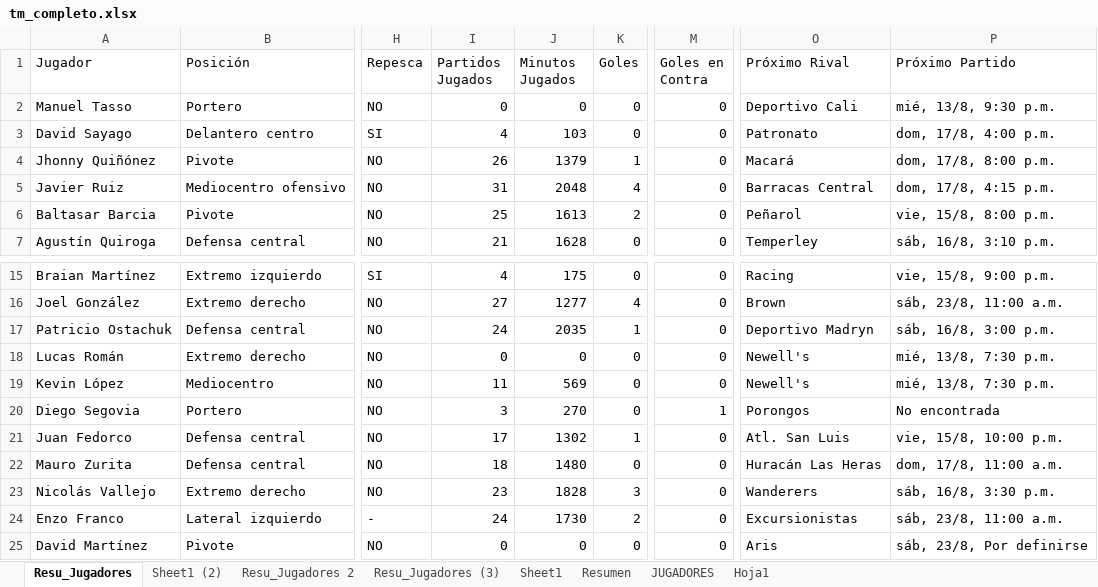
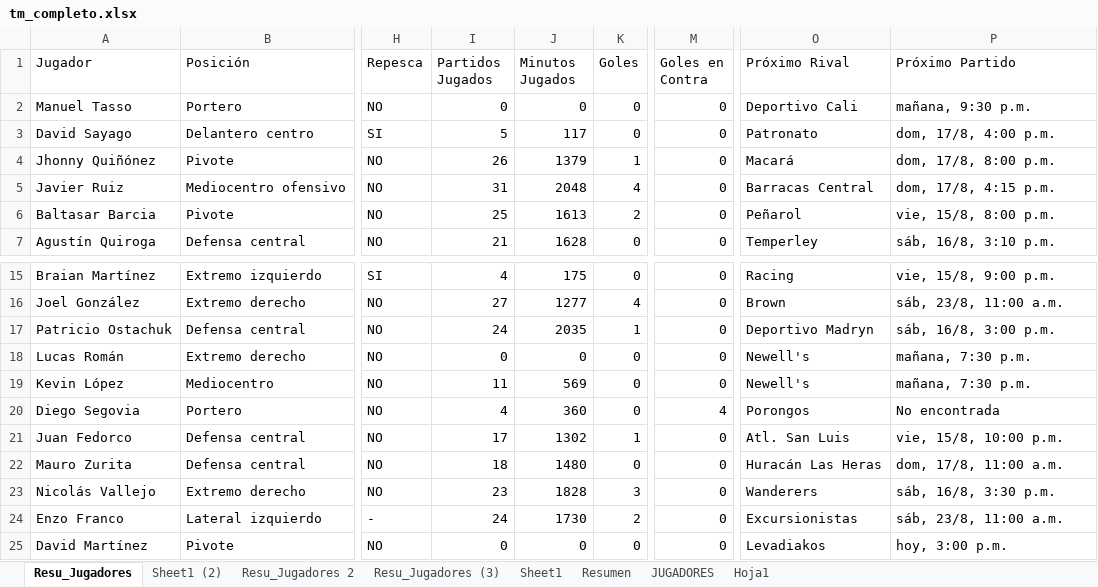
Before and after one commit to Independiente7L/infoavellared, an Excel workbook: tm_completo.xlsx, sheet Resu_Jugadores, drawn as a sheet; only a part is shown, gaps mark what is left out; values as stored, in another font and other column widths than the file's, no borders; table styles not drawn; the diff names each change by its address in the sheet, - before the commit and + after, or states it on an @@ line.

```diff
--- a/tm_completo.xlsx (sheet Resu_Jugadores)
+++ b/tm_completo.xlsx (sheet Resu_Jugadores)
-P2 (Próximo Partido): mié, 13/8, 9:30 p.m.
+P2 (Próximo Partido): mañana, 9:30 p.m.
-I3 (Partidos Jugados): 4
+I3 (Partidos Jugados): 5
-J3 (Minutos Jugados): 103
+J3 (Minutos Jugados): 117
-P18:P19 (Próximo Partido): mié, 13/8, 7:30 p.m.
+P18:P19 (Próximo Partido): mañana, 7:30 p.m.
-I20 (Partidos Jugados): 3
+I20 (Partidos Jugados): 4
-J20 (Minutos Jugados): 270
+J20 (Minutos Jugados): 360
-M20 (Goles en Contra): 1
+M20 (Goles en Contra): 4
-O25 (Próximo Rival): Aris
+O25 (Próximo Rival): Levadiakos
-P25 (Próximo Partido): sáb, 23/8, Por definirse
+P25 (Próximo Partido): hoy, 3:00 p.m.
```
Also changed, not shown: sheet Resumen, sheet Sheet1 (2), sheet Resu_Jugadores (3), jugadores_transfermarkt.xlsx, proximos_partidos.xlsx, 2 other files.
